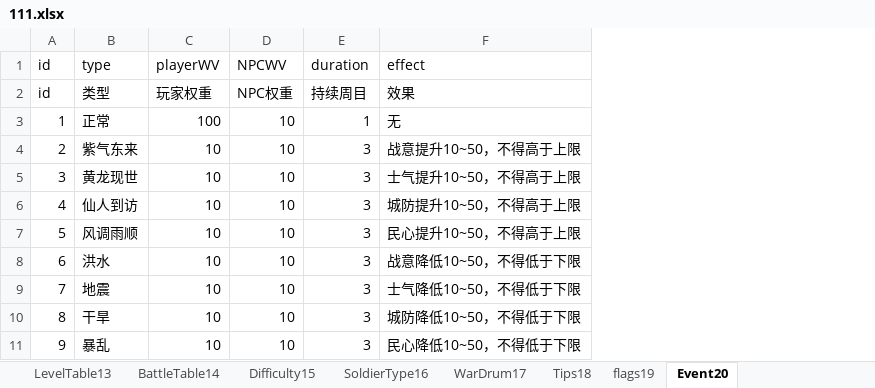
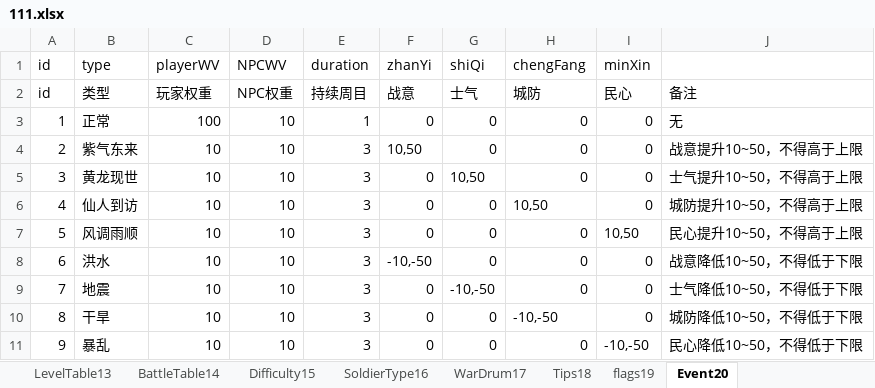
Before and after one commit to MiYanLiang/GameCommon, an Excel workbook: Conversion/AutoChangeJson/datasrc/111.xlsx, sheet Event20, drawn as a sheet; values as stored, in another font and other column widths than the file's, no borders; addresses are those after the commit; the diff names each change by its address in the sheet, - before the commit and + after, or states it on an @@ line.

```diff
--- a/Conversion/AutoChangeJson/datasrc/111.xlsx (sheet Event20)
+++ b/Conversion/AutoChangeJson/datasrc/111.xlsx (sheet Event20)
+column F (zhanYi), rows 2-11: 战意 | 0 | 10,50 | 0 | 0 | 0 | -10,-50 | 0 | 0 | 0
+column G (shiQi), rows 2-11: 士气 | 0 | 0 | 10,50 | 0 | 0 | 0 | -10,-50 | 0 | 0
+column H (chengFang), rows 2-11: 城防 | 0 | 0 | 0 | 10,50 | 0 | 0 | 0 | -10,-50 | 0
+column I (minXin), rows 2-11: 民心 | 0 | 0 | 0 | 0 | 10,50 | 0 | 0 | 0 | -10,-50
-J1: effect
+J1: (empty)
-J2: 效果
+J2: 备注
```
Also changed, not shown: sheet DifficultyChoose12, sheet ForcesTable11, sheet BillingOfFight8, sheet BattleTable14, 8 other files.
